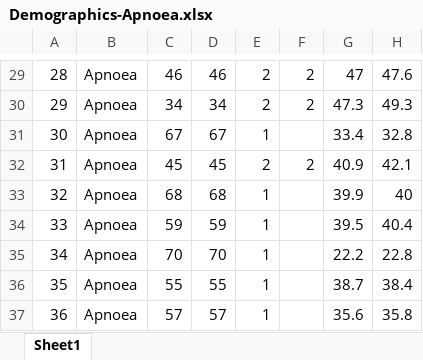
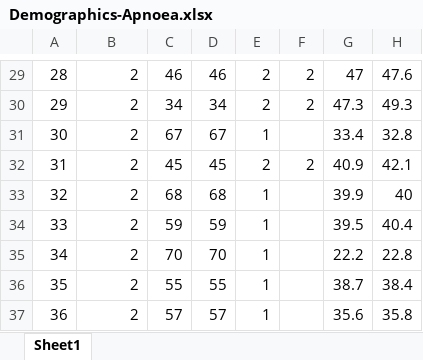
Before and after one commit to alsaberACS/HJarralllah, an Excel workbook: Demographics-Apnoea.xlsx, sheet Sheet1, drawn as a sheet; only a part is shown, gaps mark what is left out; values as stored, in another font and other column widths than the file's, no borders; the diff covers the shown part only; the diff names each change by its address in the sheet, - before the commit and + after, or states it on an @@ line.

```diff
--- a/Demographics-Apnoea.xlsx (sheet Sheet1)
+++ b/Demographics-Apnoea.xlsx (sheet Sheet1)
-B29:B37: Apnoea
+B29:B37: 2
```
Also changed, not shown: 1 added row, 1 removed row and 27 edited cells elsewhere in this sheet, Demographics-Control.xlsx, Questionnaire.xlsx, 6 other files.
